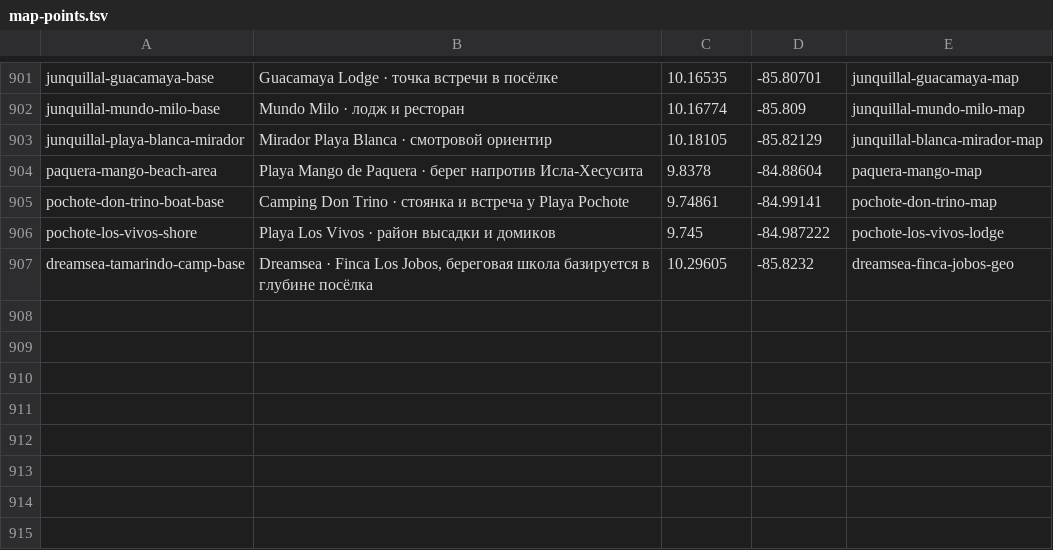
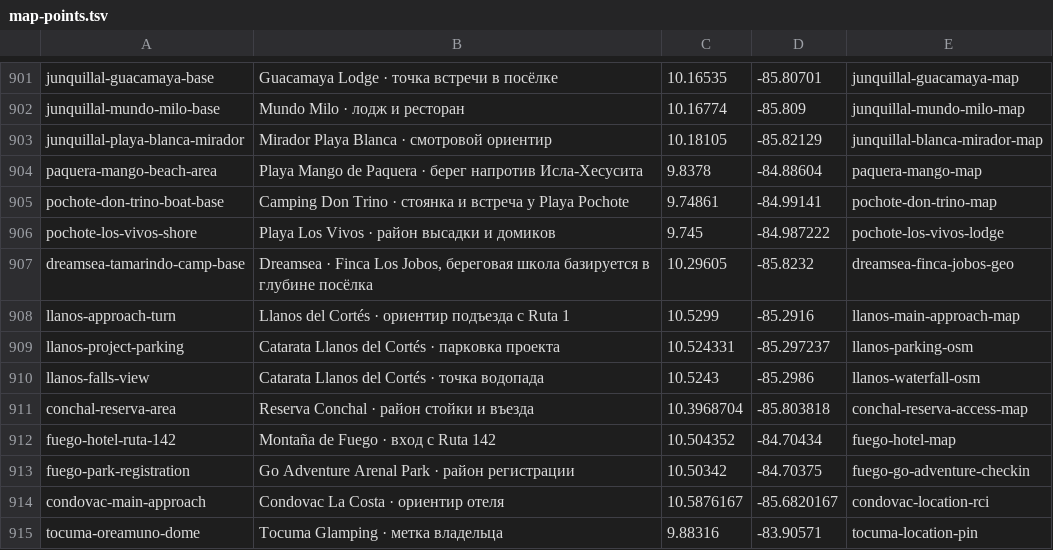
Before and after one commit to Paldd/costa-rica-travel-atlas, a TSV file: data/map-points.tsv, drawn as a sheet; only a part is shown, gaps mark what is left out.

```diff
--- a/data/map-points.tsv
+++ b/data/map-points.tsv
@@ -907 +907,9 @@ pochote-los-vivos-shore	Playa Los Vivos · район высадки и доми
 dreamsea-tamarindo-camp-base	Dreamsea · Finca Los Jobos, береговая школа базируется в глубине посёлка	10.29605	-85.8232	dreamsea-finca-jobos-geo
+llanos-approach-turn	Llanos del Cortés · ориентир подъезда с Ruta 1	10.5299	-85.2916	llanos-main-approach-map
+llanos-project-parking	Catarata Llanos del Cortés · парковка проекта	10.524331	-85.297237	llanos-parking-osm
+llanos-falls-view	Catarata Llanos del Cortés · точка водопада	10.5243	-85.2986	llanos-waterfall-osm
+conchal-reserva-area	Reserva Conchal · район стойки и въезда	10.3968704	-85.803818	conchal-reserva-access-map
+fuego-hotel-ruta-142	Montaña de Fuego · вход с Ruta 142	10.504352	-84.70434	fuego-hotel-map
+fuego-park-registration	Go Adventure Arenal Park · район регистрации	10.50342	-84.70375	fuego-go-adventure-checkin
+condovac-main-approach	Condovac La Costa · ориентир отеля	10.5876167	-85.6820167	condovac-location-rci
+tocuma-oreamuno-dome	Tocuma Glamping · метка владельца	9.88316	-83.90571	tocuma-location-pin
```
Also changed, not shown: data/checks.tsv, data/profile-publishers.tsv, 14 other files.
